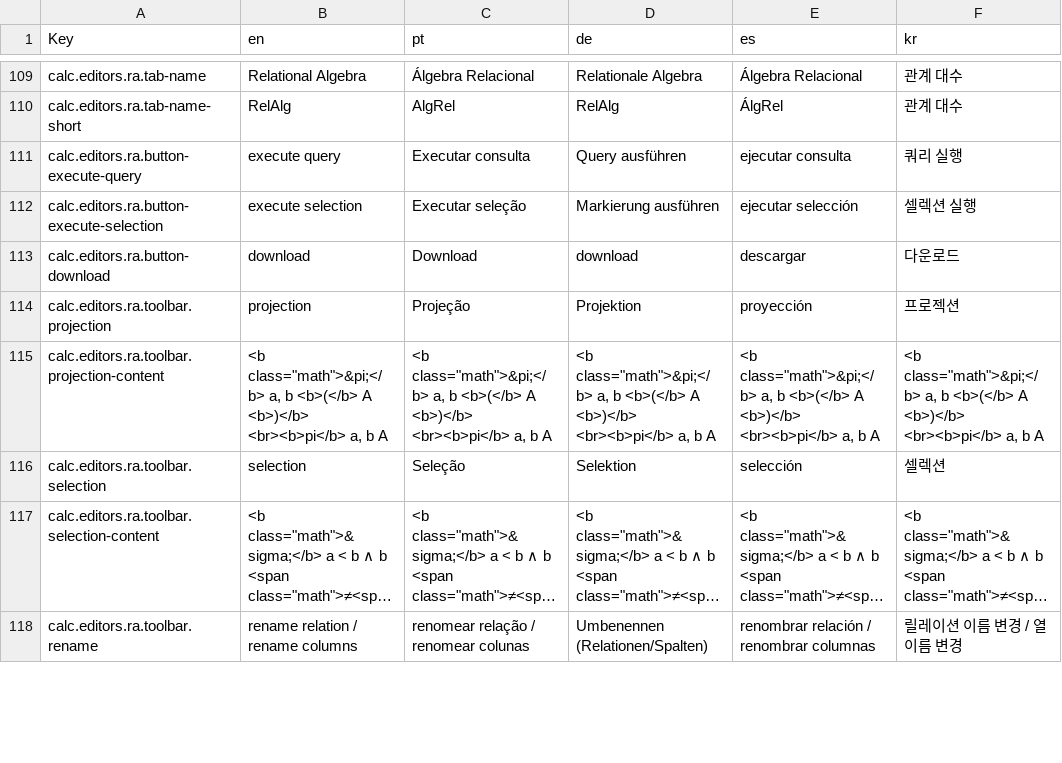
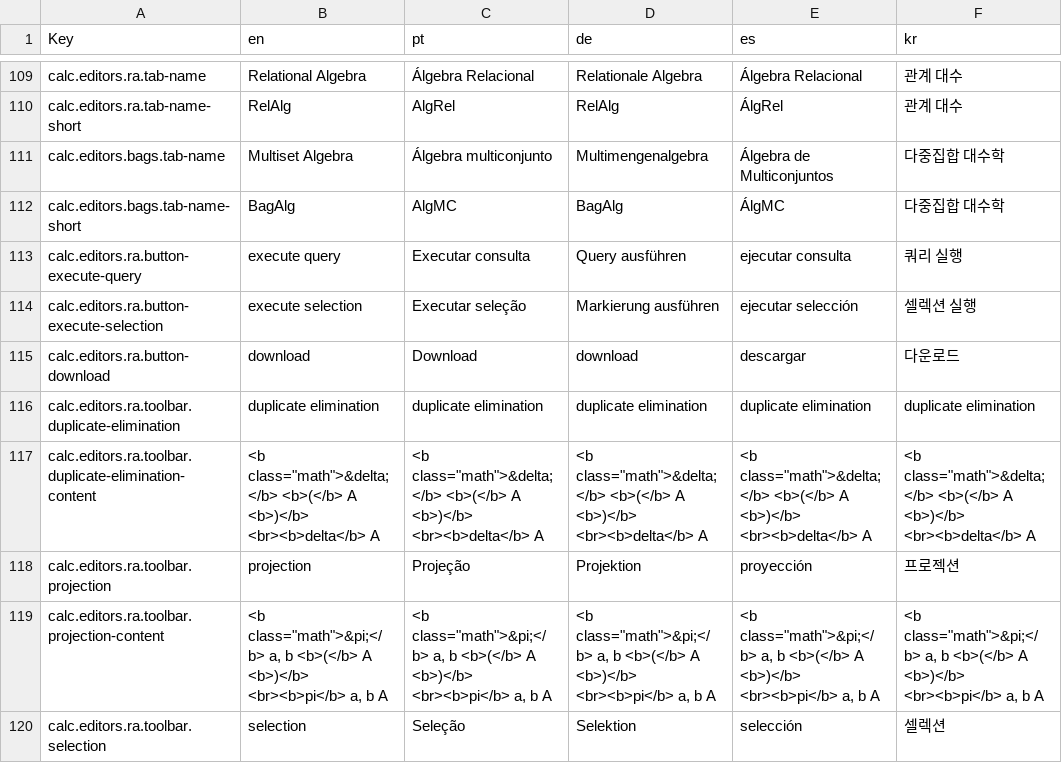
Before and after one commit to rlaiola/relax, a CSV file: src/locales/languages.csv, drawn as a sheet; only a part is shown, gaps mark what is left out; the shorter side is filled out with more unchanged rows; long unchanged cells end in ….

Commit message:
Resolve conflicts multiset branch

```diff
--- a/src/locales/languages.csv
+++ b/src/locales/languages.csv
@@ -177,2 +177,4 @@ calc.editors.ra.tab-name,Relational Algebra,Álgebra Relacional,Relationale Alge
 calc.editors.ra.tab-name-short,RelAlg,AlgRel,RelAlg,ÁlgRel,관계 대수
+calc.editors.bags.tab-name,Multiset Algebra,Álgebra multiconjunto,Multimengenalgebra,Álgebra de Multiconjuntos,다중집합 대수학
+calc.editors.bags.tab-name-short,BagAlg,AlgMC,BagAlg,ÁlgMC,다중집합 대수학
 calc.editors.ra.button-execute-query,execute query,Executar consulta,Query ausführen,ejecutar consulta,쿼리 실행
@@ -180,2 +182,9 @@ calc.editors.ra.button-execute-selection,execute selection,Executar seleção,Ma
 calc.editors.ra.button-download,download,Download,download,descargar,다운로드
+calc.editors.ra.toolbar.duplicate-elimination,duplicate elimination,duplicate elimination,duplicate elimination,duplicate elimination,duplicate elimination
+calc.editors.ra.toolbar.duplicate-elimination-content,"<b class=""math"">&delta;</b> <b>(</b> A <b>)</b>
+<br><b>delta</b> A","<b class=""math"">&delta;</b> <b>(</b> A <b>)</b>
+<br><b>delta</b> A","<b class=""math"">&delta;</b> <b>(</b> A <b>)</b>
+<br><b>delta</b> A","<b class=""math"">&delta;</b> <b>(</b> A <b>)</b>
+<br><b>delta</b> A","<b class=""math"">&delta;</b> <b>(</b> A <b>)</b>
+<br><b>delta</b> A"
 calc.editors.ra.toolbar.projection,projection,Projeção,Projektion,proyección,프로젝션
```
Also changed, not shown: 4 other files.
